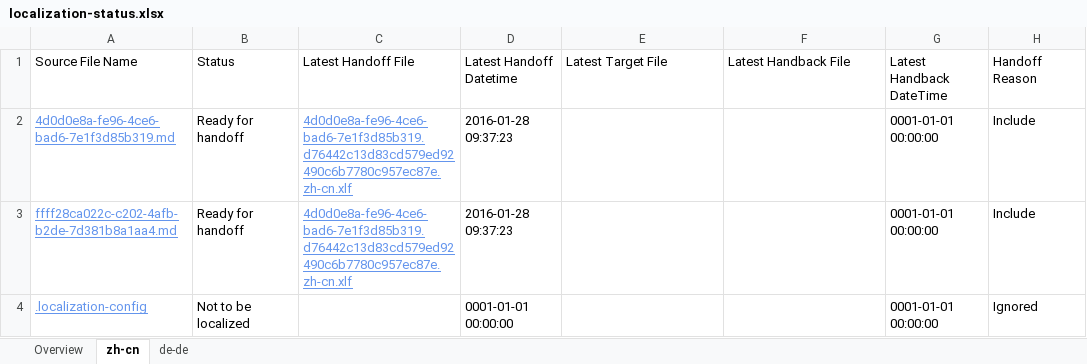
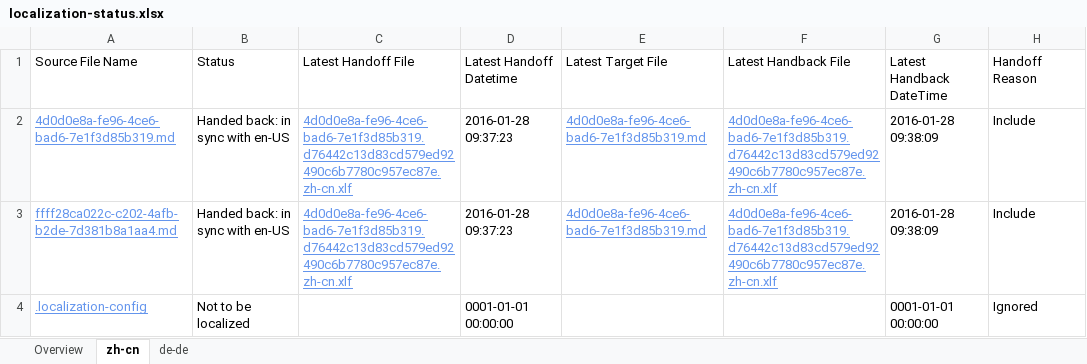
Before and after one commit to OpenLocalizationTestOrg/olhandback, an Excel workbook: ol-handback/OpenLocalizationTest/oltest/xinjiang/localization-status.xlsx, sheet zh-cn, drawn as a sheet; only a part is shown; values as stored, in another font and other column widths than the file's, no borders; table styles not drawn; the diff names each change by its address in the sheet, - before the commit and + after, or states it on an @@ line.

```diff
--- a/ol-handback/OpenLocalizationTest/oltest/xinjiang/localization-status.xlsx (sheet zh-cn)
+++ b/ol-handback/OpenLocalizationTest/oltest/xinjiang/localization-status.xlsx (sheet zh-cn)
-B2:B3: Ready for handoff
+B2:B3: Handed back: in sync with en-US
-E2:E3: (empty)
+E2:E3: 4d0d0e8a-fe96-4ce6-bad6-7e1f3d85b319.md
-F2:F3: (empty)
+F2:F3: 4d0d0e8a-fe96-4ce6-bad6-7e1f3d85b319.d76442c13d83cd579ed92490c6b7780c957ec87e.zh-cn.xlf
-G2:G3: 0001-01-01 00:00:00
+G2:G3: 2016-01-28 09:38:09
```
Also changed, not shown: sheet de-de, sheet Overview, 1 other file.
